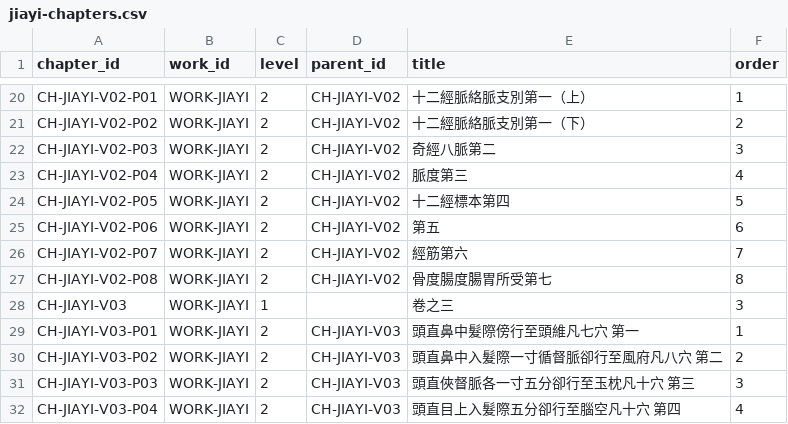
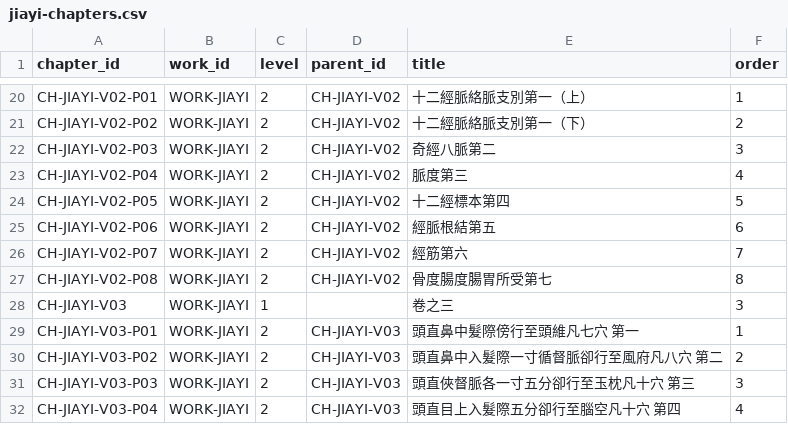
Before and after one commit to fazhuang/hfm, a CSV file: content-production/normalized/jiayi-chapters.csv, drawn as a sheet; only a part is shown, gaps mark what is left out.

Commit message:
fix(content): fill 卷02 篇五 title (經脈根結第五)
宋校本 卷02 篇五 title was incomplete (just '第五'); recovered the 篇名
'經脈根結第五' from the Wikisource 四库全书本·卷二. All 12 卷 / 137 篇 now
complete with no remaining gaps.

```diff
--- a/content-production/normalized/jiayi-chapters.csv
+++ b/content-production/normalized/jiayi-chapters.csv
@@ -24,3 +24,3 @@ CH-JIAYI-V02-P04,WORK-JIAYI,2,CH-JIAYI-V02,脈度第三,4
 CH-JIAYI-V02-P05,WORK-JIAYI,2,CH-JIAYI-V02,十二經標本第四,5
-CH-JIAYI-V02-P06,WORK-JIAYI,2,CH-JIAYI-V02,第五,6
+CH-JIAYI-V02-P06,WORK-JIAYI,2,CH-JIAYI-V02,經脈根結第五,6
 CH-JIAYI-V02-P07,WORK-JIAYI,2,CH-JIAYI-V02,經筋第六,7
```
Also changed, not shown: 2 other files.
